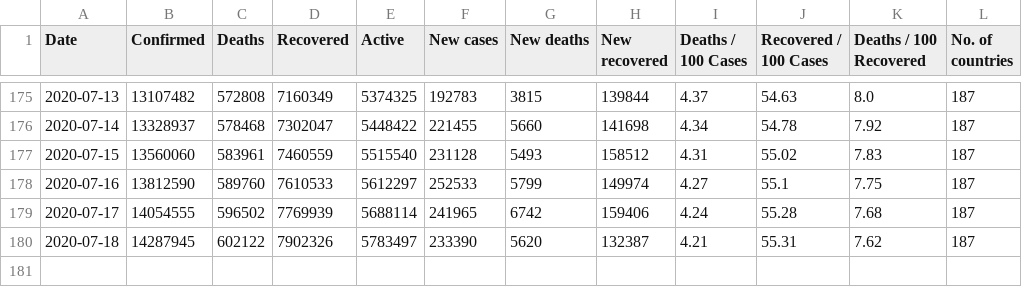
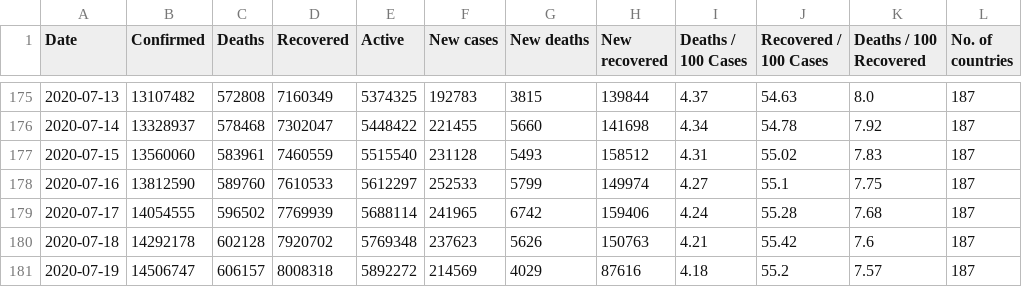
Before and after one commit to imdevskp/covid_19_jhu_data_web_scrap_and_cleaning, a CSV file: day_wise.csv, drawn as a sheet; only a part is shown, gaps mark what is left out.

```diff
--- a/day_wise.csv
+++ b/day_wise.csv
@@ -179,2 +179,3 @@ Date,Confirmed,Deaths,Recovered,Active,New cases,New deaths,New recovered,Deaths
 2020-07-17,14054555,596502,7769939,5688114,241965,6742,159406,4.24,55.28,7.68,187
-2020-07-18,14287945,602122,7902326,5783497,233390,5620,132387,4.21,55.31,7.62,187
+2020-07-18,14292178,602128,7920702,5769348,237623,5626,150763,4.21,55.42,7.6,187
+2020-07-19,14506747,606157,8008318,5892272,214569,4029,87616,4.18,55.2,7.57,187
```
Also changed, not shown: country_wise_latest.csv, worldometer_data.csv, 4 other files.
